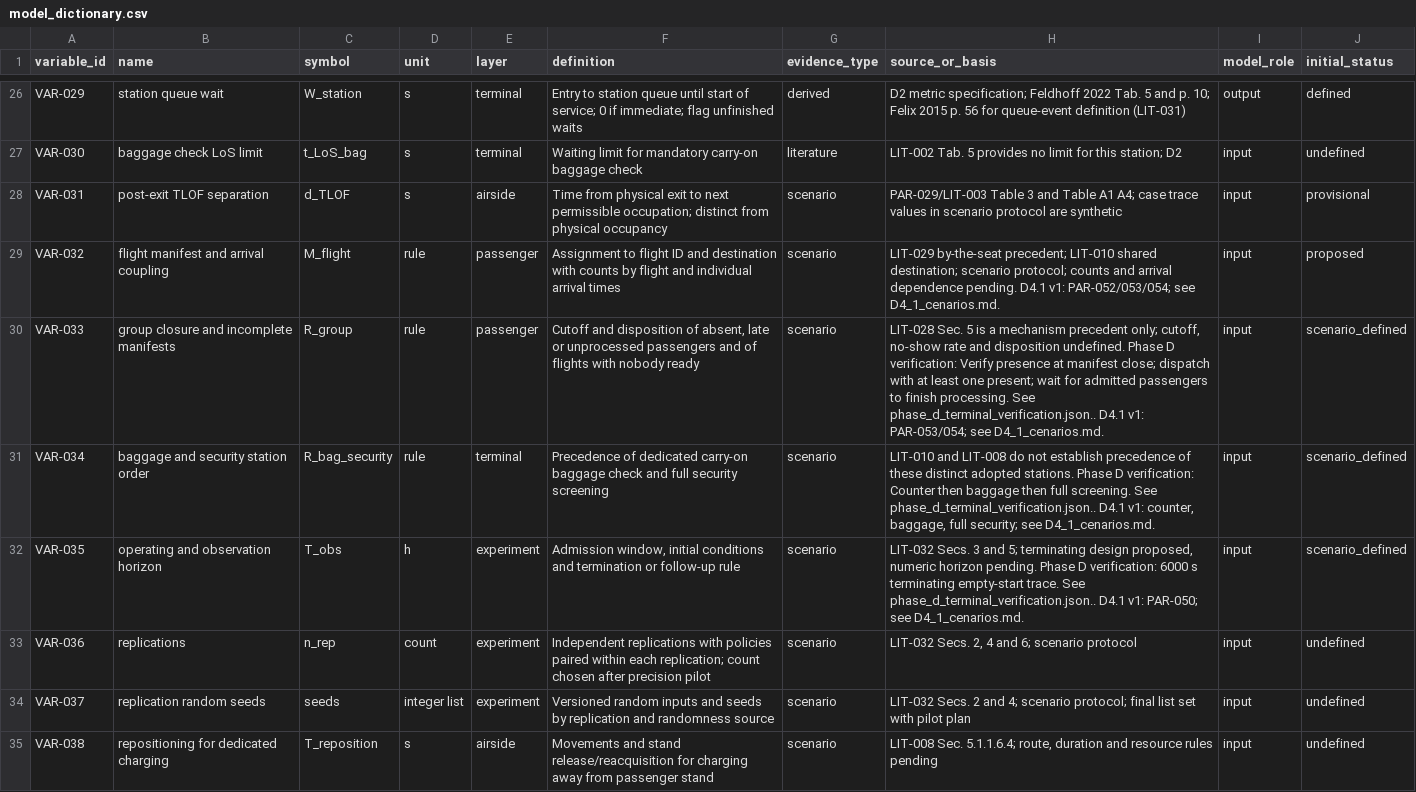
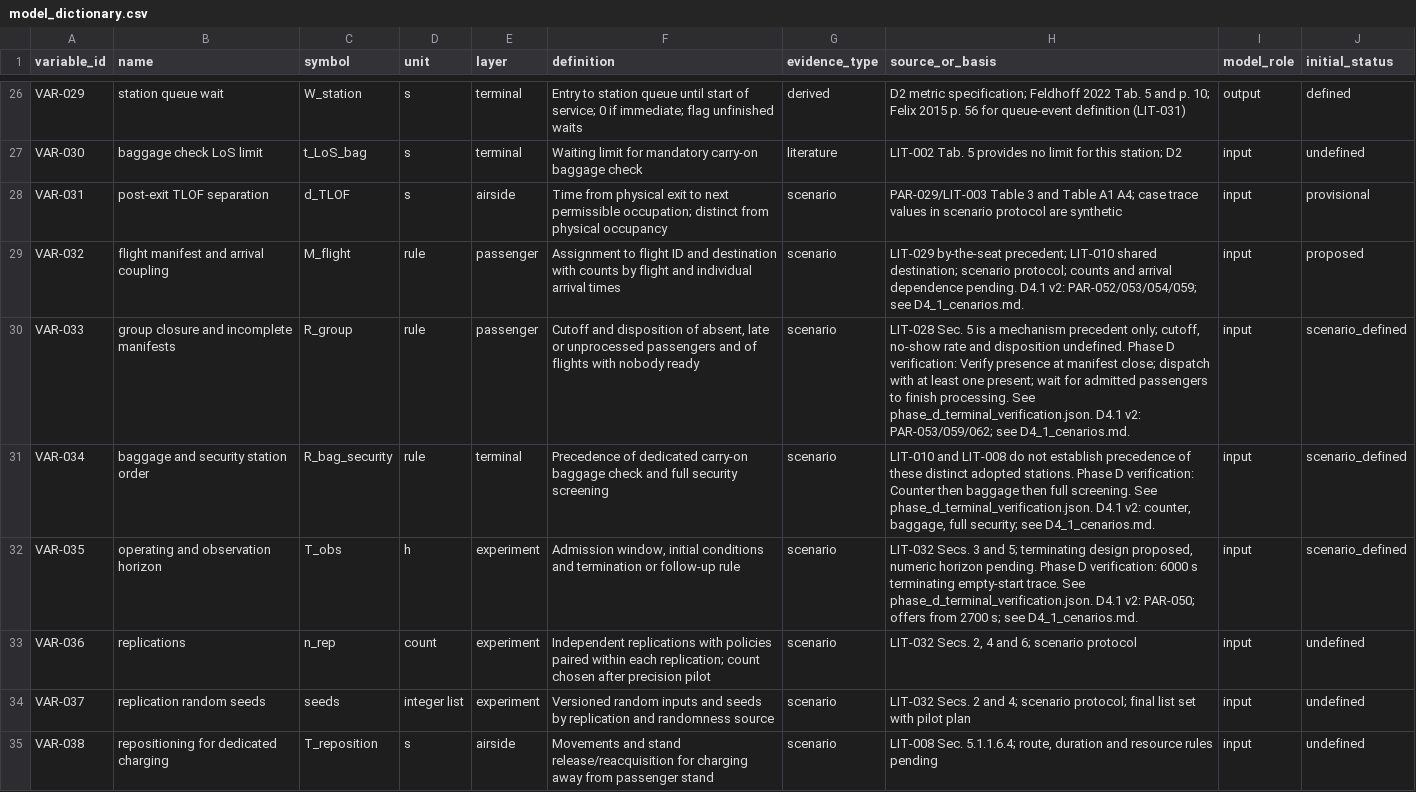
Before and after one commit to LuizTozi/IH-214, a CSV file: data/model_dictionary.csv, drawn as a sheet; only a part is shown, gaps mark what is left out; the diff covers the shown part only.

```diff
--- a/data/model_dictionary.csv
+++ b/data/model_dictionary.csv
@@ -28,6 +28,6 @@ VAR-030,baggage check LoS limit,t_LoS_bag,s,terminal,Waiting limit for mandatory
 VAR-031,post-exit TLOF separation,d_TLOF,s,airside,Time from physical exit to next permissible occupation; distinct from physical occupancy,scenario,PAR-029/LIT-003 Table 3 and Table A1 A4; case trace values in scenario protocol are synthetic,input,provisional
-VAR-032,flight manifest and arrival coupling,M_flight,rule,passenger,Assignment to flight ID and destination with counts by flight and individual arrival times,scenario,LIT-029 by-the-seat precedent; LIT-010 shared destination; scenario protocol; counts and arrival dependence pending. D4.1 v1: PAR-052/053/054; see D4_1_cenarios.md.,input,proposed
-VAR-033,group closure and incomplete manifests,R_group,rule,passenger,"Cutoff and disposition of absent, late or unprocessed passengers and of flights with nobody ready",scenario,"LIT-028 Sec. 5 is a mechanism precedent only; cutoff, no-show rate and disposition undefined. Phase D verification: Verify presence at manifest close; dispatch with at least one present; wait for admitted passengers to finish processing. See phase_d_terminal_verification.json.. D4.1 v1: PAR-053/054; see D4_1_cenarios.md.",input,scenario_defined
-VAR-034,baggage and security station order,R_bag_security,rule,terminal,Precedence of dedicated carry-on baggage check and full security screening,scenario,"LIT-010 and LIT-008 do not establish precedence of these distinct adopted stations. Phase D verification: Counter then baggage then full screening. See phase_d_terminal_verification.json.. D4.1 v1: counter, baggage, full security; see D4_1_cenarios.md.",input,scenario_defined
-VAR-035,operating and observation horizon,T_obs,h,experiment,"Admission window, initial conditions and termination or follow-up rule",scenario,"LIT-032 Secs. 3 and 5; terminating design proposed, numeric horizon pending. Phase D verification: 6000 s terminating empty-start trace. See phase_d_terminal_verification.json.. D4.1 v1: PAR-050; see D4_1_cenarios.md.",input,scenario_defined
+VAR-032,flight manifest and arrival coupling,M_flight,rule,passenger,Assignment to flight ID and destination with counts by flight and individual arrival times,scenario,LIT-029 by-the-seat precedent; LIT-010 shared destination; scenario protocol; counts and arrival dependence pending. D4.1 v2: PAR-052/053/054/059; see D4_1_cenarios.md.,input,proposed
+VAR-033,group closure and incomplete manifests,R_group,rule,passenger,"Cutoff and disposition of absent, late or unprocessed passengers and of flights with nobody ready",scenario,"LIT-028 Sec. 5 is a mechanism precedent only; cutoff, no-show rate and disposition undefined. Phase D verification: Verify presence at manifest close; dispatch with at least one present; wait for admitted passengers to finish processing. See phase_d_terminal_verification.json. D4.1 v2: PAR-053/059/062; see D4_1_cenarios.md.",input,scenario_defined
+VAR-034,baggage and security station order,R_bag_security,rule,terminal,Precedence of dedicated carry-on baggage check and full security screening,scenario,"LIT-010 and LIT-008 do not establish precedence of these distinct adopted stations. Phase D verification: Counter then baggage then full screening. See phase_d_terminal_verification.json. D4.1 v2: counter, baggage, full security; see D4_1_cenarios.md.",input,scenario_defined
+VAR-035,operating and observation horizon,T_obs,h,experiment,"Admission window, initial conditions and termination or follow-up rule",scenario,"LIT-032 Secs. 3 and 5; terminating design proposed, numeric horizon pending. Phase D verification: 6000 s terminating empty-start trace. See phase_d_terminal_verification.json. D4.1 v2: PAR-050; offers from 2700 s; see D4_1_cenarios.md.",input,scenario_defined
 VAR-036,replications,n_rep,count,experiment,Independent replications with policies paired within each replication; count chosen after precision pilot,scenario,"LIT-032 Secs. 2, 4 and 6; scenario protocol",input,undefined
```
Also changed, not shown: 6 edited cells elsewhere in this file, data/parameter_registry.csv, 9 other files.
